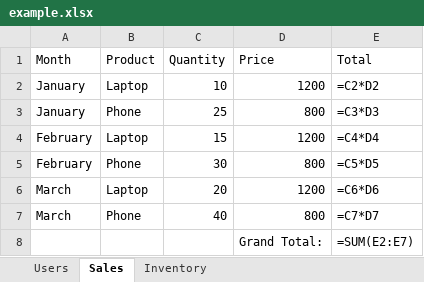
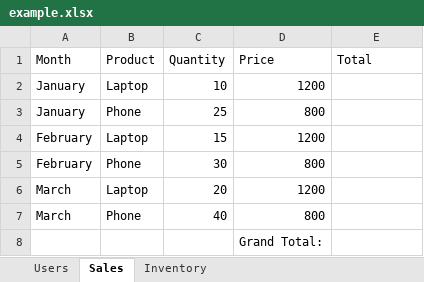
Before and after one commit to firdavsdev07/chat-ai, an Excel workbook: data/example.xlsx, sheet Sales, drawn as a sheet; values as stored, in another font and other column widths than the file's, no borders; formulas without a stored value are shown as written; the diff names each change by its address in the sheet, - before the commit and + after, or states it on an @@ line.

Commit message:
Excel Write + Confirmation Flow
Excel katakchalarini yangilash funksiyasini amalga oshirish va uni harakatni tasdiqlash oqimiga integratsiya qilish bajarildi

```diff
--- a/data/example.xlsx (sheet Sales)
+++ b/data/example.xlsx (sheet Sales)
-E2 (Total): =C2*D2
+E2 (Total): (empty)
-E3 (Total): =C3*D3
+E3 (Total): (empty)
-E4 (Total): =C4*D4
+E4 (Total): (empty)
-E5 (Total): =C5*D5
+E5 (Total): (empty)
-E6 (Total): =C6*D6
+E6 (Total): (empty)
-E7 (Total): =C7*D7
+E7 (Total): (empty)
-E8 (Total): =SUM(E2:E7)
+E8 (Total): (empty)
```
Also changed, not shown: sheet Inventory, sheet Users, 6 other files.
